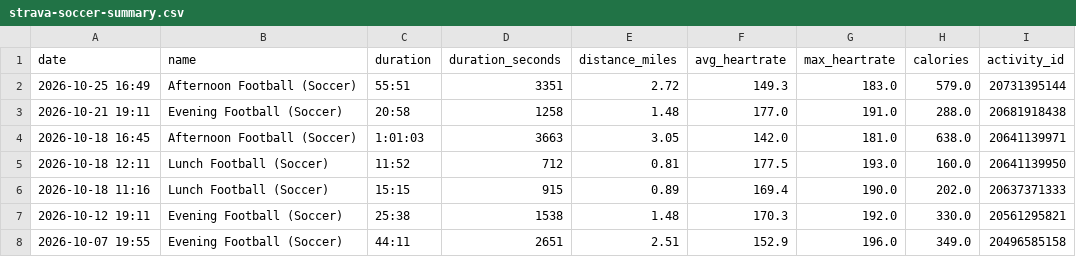
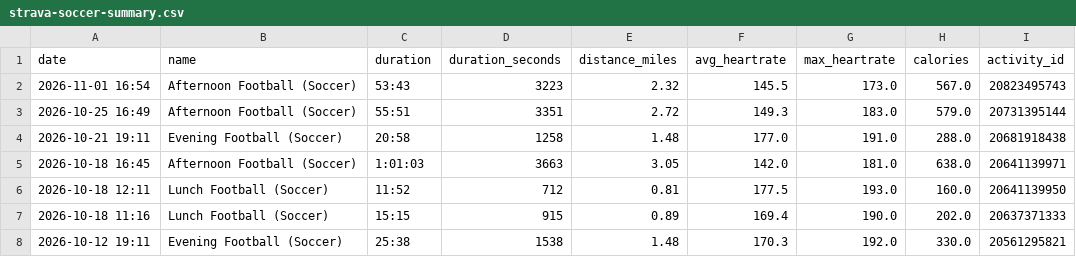
Before and after one commit to malcalakovalski/stravalytics, a CSV file: data/strava-soccer-summary.csv, drawn as a sheet; only a part is shown; the shorter side is filled out with more unchanged rows.

```diff
--- a/data/strava-soccer-summary.csv
+++ b/data/strava-soccer-summary.csv
@@ -1,2 +1,3 @@
 date,name,duration,duration_seconds,distance_miles,avg_heartrate,max_heartrate,calories,activity_id
+2026-11-01 16:54,Afternoon Football (Soccer),53:43,3223,2.32,145.5,173.0,567.0,20823495743
 2026-10-25 16:49,Afternoon Football (Soccer),55:51,3351,2.72,149.3,183.0,579.0,20731395144
```
